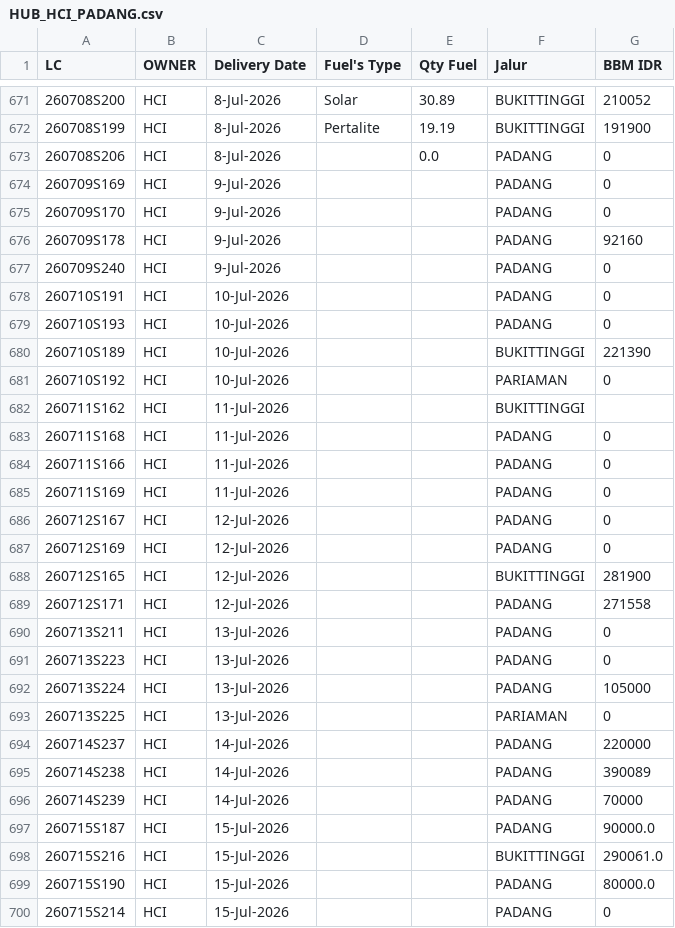
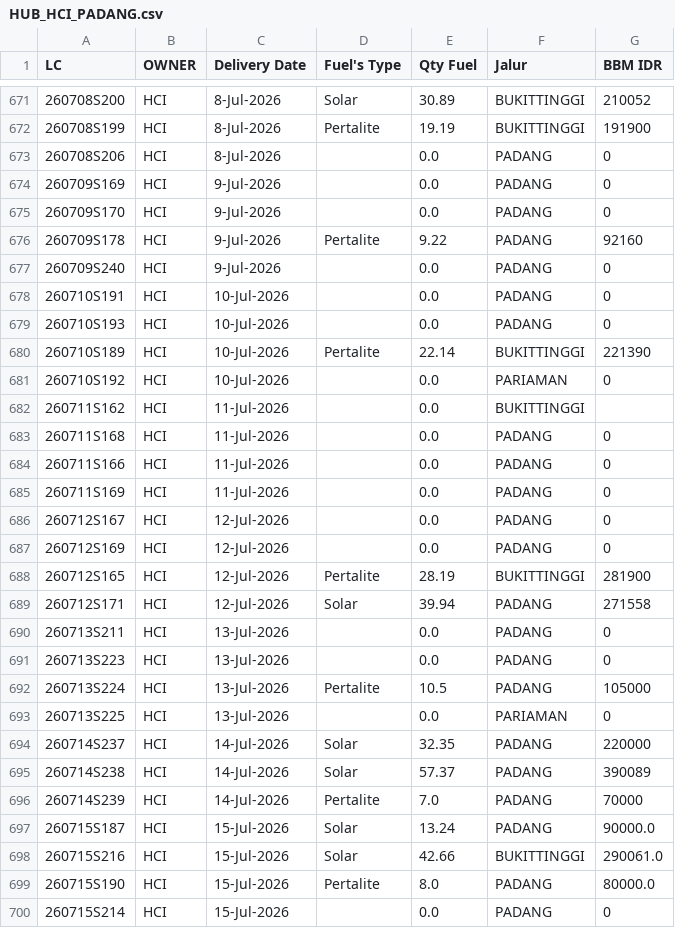
Before and after one commit to heylilyloops/Dashboard-Fuel-Usage-, a CSV file: data/HUB_HCI_PADANG.csv, drawn as a sheet; only a part is shown, gaps mark what is left out; the diff covers the shown part only; the diff names each change by its address in the sheet, - before the commit and + after, or states it on an @@ line.

```diff
--- a/data/HUB_HCI_PADANG.csv
+++ b/data/HUB_HCI_PADANG.csv
-E674:E675 (Qty Fuel): (empty)
+E674:E675 (Qty Fuel): 0.0
-D676 (Fuel's Type): (empty)
+D676 (Fuel's Type): Pertalite
-E676 (Qty Fuel): (empty)
+E676 (Qty Fuel): 9.22
-E677:E679 (Qty Fuel): (empty)
+E677:E679 (Qty Fuel): 0.0
-D680 (Fuel's Type): (empty)
+D680 (Fuel's Type): Pertalite
-E680 (Qty Fuel): (empty)
+E680 (Qty Fuel): 22.14
-E681:E687 (Qty Fuel): (empty)
+E681:E687 (Qty Fuel): 0.0
-D688 (Fuel's Type): (empty)
+D688 (Fuel's Type): Pertalite
-E688 (Qty Fuel): (empty)
+E688 (Qty Fuel): 28.19
-D689 (Fuel's Type): (empty)
+D689 (Fuel's Type): Solar
-E689 (Qty Fuel): (empty)
+E689 (Qty Fuel): 39.94
-E690:E691 (Qty Fuel): (empty)
+E690:E691 (Qty Fuel): 0.0
-D692 (Fuel's Type): (empty)
+D692 (Fuel's Type): Pertalite
-E692 (Qty Fuel): (empty)
+E692 (Qty Fuel): 10.5
-E693 (Qty Fuel): (empty)
+E693 (Qty Fuel): 0.0
-D694:D695 (Fuel's Type): (empty)
+D694:D695 (Fuel's Type): Solar
-E694 (Qty Fuel): (empty)
+E694 (Qty Fuel): 32.35
-E695 (Qty Fuel): (empty)
+E695 (Qty Fuel): 57.37
-D696 (Fuel's Type): (empty)
+D696 (Fuel's Type): Pertalite
-E696 (Qty Fuel): (empty)
+E696 (Qty Fuel): 7.0
-D697:D698 (Fuel's Type): (empty)
+D697:D698 (Fuel's Type): Solar
-E697 (Qty Fuel): (empty)
+E697 (Qty Fuel): 13.24
-E698 (Qty Fuel): (empty)
+E698 (Qty Fuel): 42.66
-D699 (Fuel's Type): (empty)
+D699 (Fuel's Type): Pertalite
-E699 (Qty Fuel): (empty)
+E699 (Qty Fuel): 8.0
-E700 (Qty Fuel): (empty)
+E700 (Qty Fuel): 0.0
```
Also changed, not shown: 8 added rows, 4 removed rows and 72 edited cells elsewhere in this file, data/HCI_CIKUPA.csv, data/HCI_JABABEKA.csv, 19 other files.
